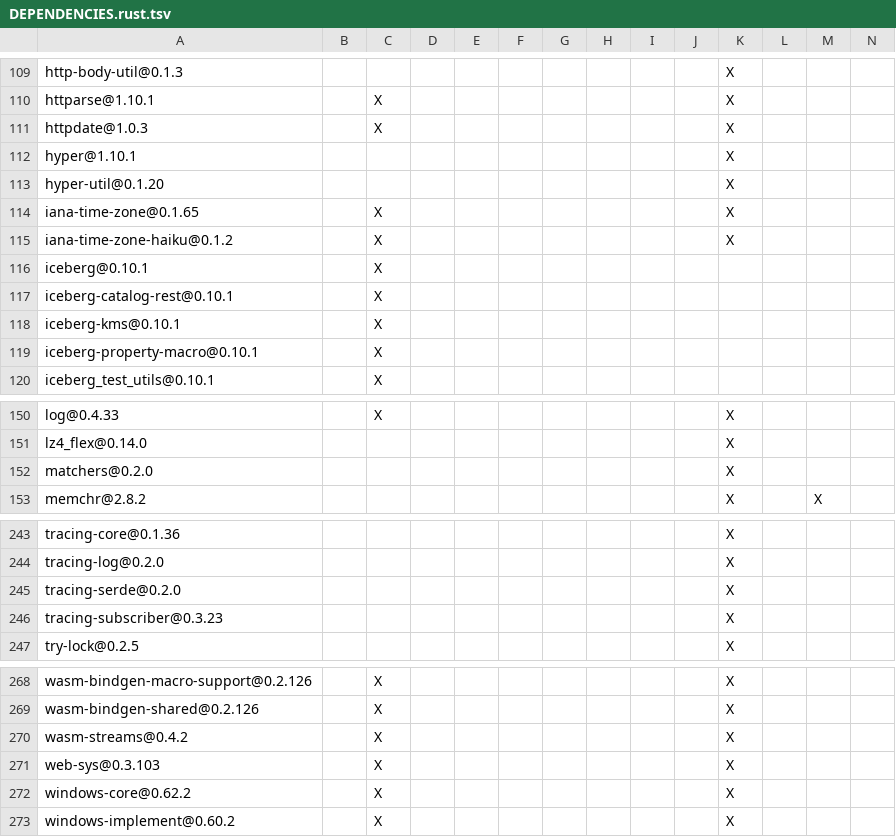
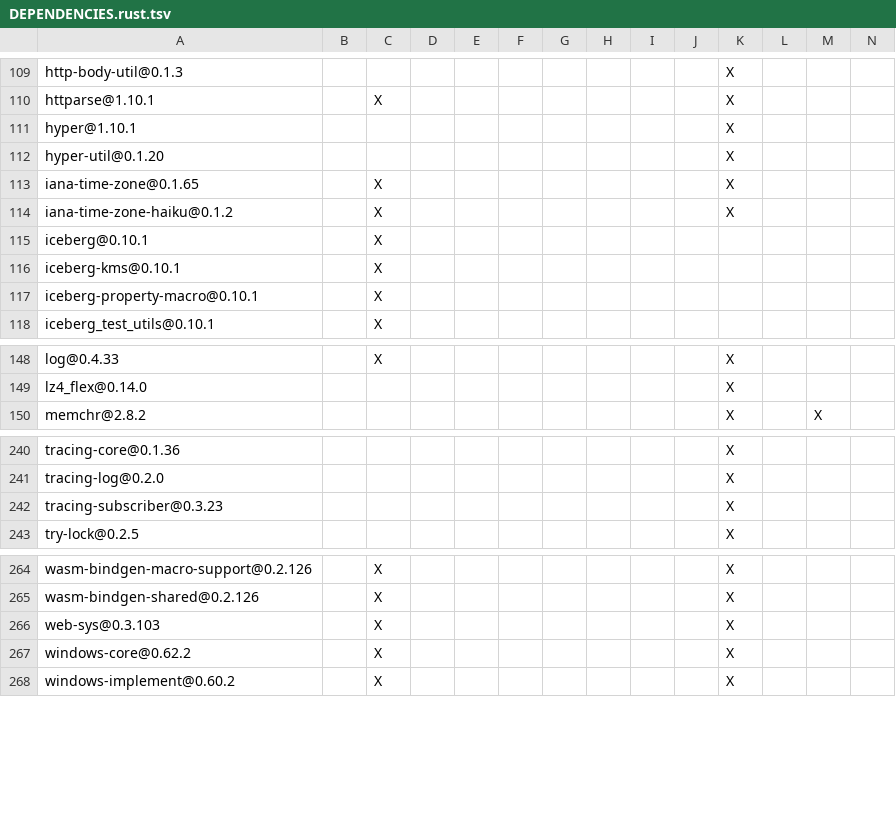
Before and after one commit to apache/iceberg-rust, a TSV file: crates/kms/DEPENDENCIES.rust.tsv, drawn as a sheet; only a part is shown, gaps mark what is left out; the diff names each change by its address in the sheet, - before the commit and + after, or states it on an @@ line.

Commit message:
refactor(kms): address review feedback on the AWS KMS client
- Follow Iceberg Java for configuration: honour `client.region` (with
  `region_name` as a lower-precedence alias) and parse all catalog
  properties through `iceberg_property_macro::Properties`. Glue-style
  property constants are now crate-private.
- Reject `client.assume-role.arn` until assume-role support lands in a
  follow-up, instead of silently using different credentials than the
  catalog's S3 file IO.
- Report AWS service errors by their modeled error, and transport errors
  by their full cause chain with the Encrypt plaintext redacted. Never
  attach the raw HTTP response, which can contain plaintext keys.
- Validate `kms.endpoint` as an http(s) URI with a host when the client is
  created, and reject GenerateDataKey keys that do not match
  `kms.data-key-spec` and empty ciphertext blobs.
- Skip SDK catalog properties entirely when an `SdkConfig` is injected.
- Raise aws-sdk-kms to 1.123, which no longer pulls in h2 0.3 through
  test-util, and drop the RUSTSEC-2026-0258 audit exception. Set the
  aws-config floor to 1.9, the minimum compatible with aws-sdk-kms 1.123.
- Move the AWS dev-dependencies to the workspace, drop the unused
  iceberg-catalog-rest dev-dependency, and use the memory catalog in the
  module example.
- Isolate tests from the host AWS environment, cover the factory wiring
  of every property, and remove redundant and SDK-wording-dependent
  assertions.

```diff
--- a/crates/kms/DEPENDENCIES.rust.tsv
+++ b/crates/kms/DEPENDENCIES.rust.tsv
-row 111: httpdate@1.0.3 |  | X |  |  |  |  |  |  |  | X
-row 117: iceberg-catalog-rest@0.10.1 |  | X
-row 152: matchers@0.2.0 |  |  |  |  |  |  |  |  |  | X
-row 245: tracing-serde@0.2.0 |  |  |  |  |  |  |  |  |  | X
-row 270: wasm-streams@0.4.2 |  | X |  |  |  |  |  |  |  | X
```
Also changed, not shown: 11 other files.
